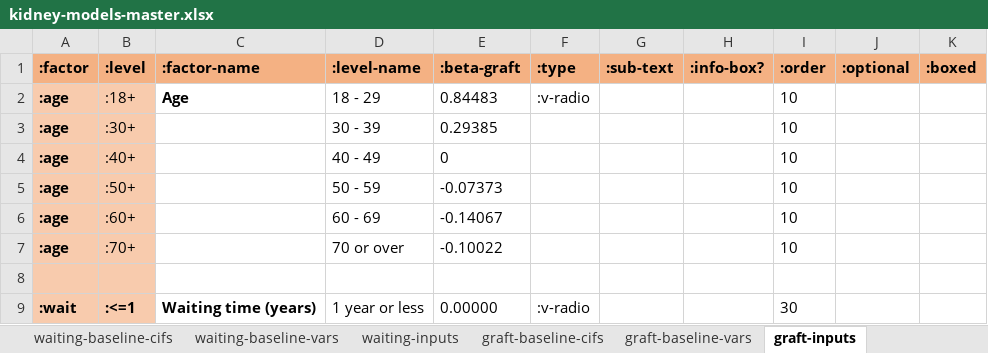
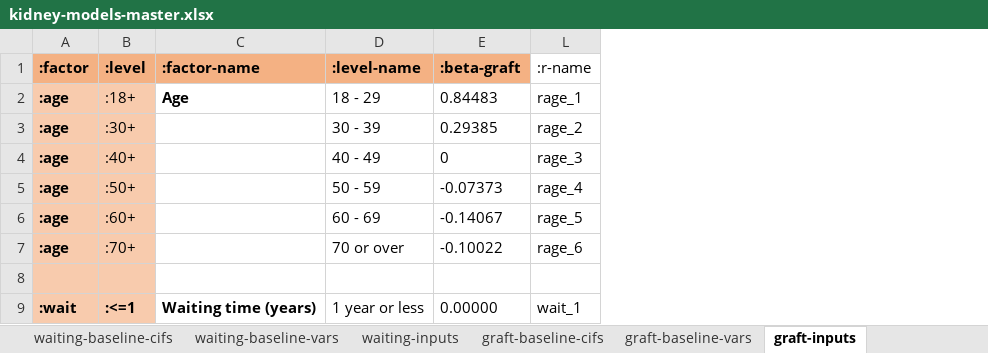
Before and after one commit to WintonCentre/kcp, an Excel workbook: resources/kidney-models-master.xlsx, sheet graft-inputs, drawn as a sheet; only a part is shown; values as stored, in another font and other column widths than the file's, no borders; removed rows and columns are numbered as before the commit, all else as after; the diff names each change by its address in the sheet, - before the commit and + after, or states it on an @@ line.

Commit message:
developing kidney graft Rmd

```diff
--- a/resources/kidney-models-master.xlsx (sheet graft-inputs)
+++ b/resources/kidney-models-master.xlsx (sheet graft-inputs)
@@ column F (:type) hidden, rows 2-9: :v-radio |  |  |  |  |  |  | :v-radio @@
@@ column G (:sub-text) hidden, empty @@
@@ column H (:info-box?) hidden, empty @@
@@ column I (:order) hidden, rows 2-9: 10 | 10 | 10 | 10 | 10 | 10 |  | 30 @@
@@ column J (:optional) hidden, empty @@
@@ column K (:boxed) hidden, empty @@
+column L (:r-name), rows 2-9: rage_1 | rage_2 | rage_3 | rage_4 | rage_5 | rage_6 |  | wait_1
```
Also changed, not shown: 43 other files.
